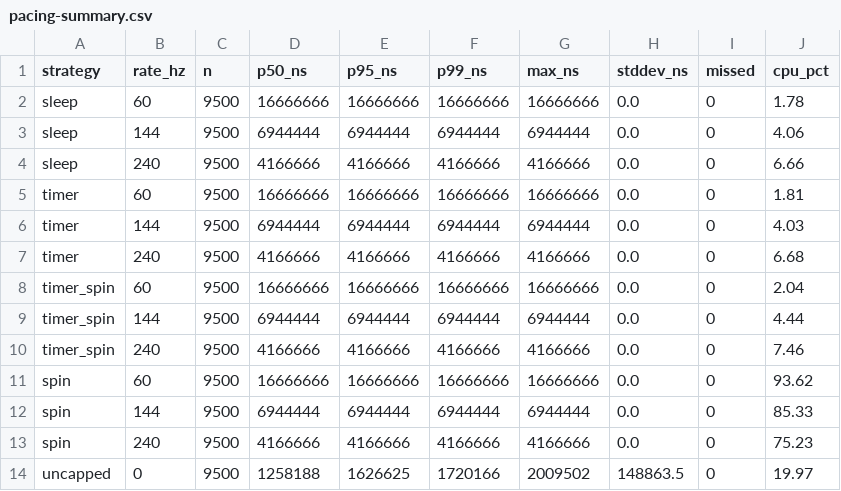
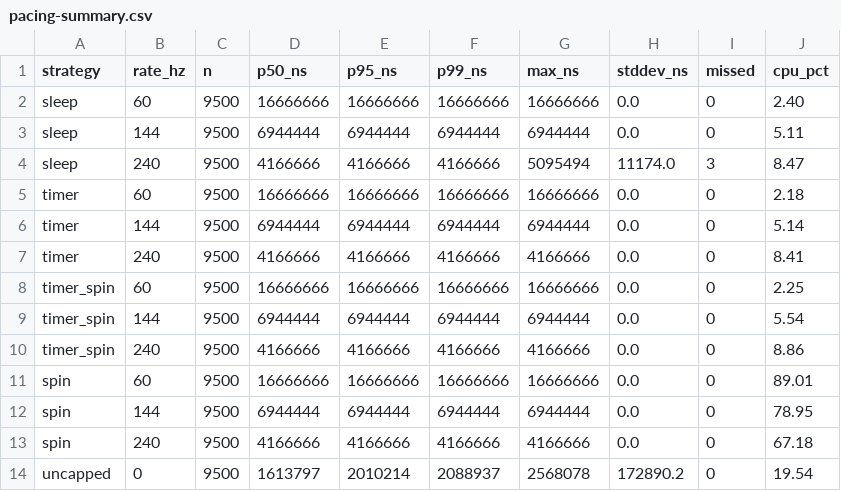
Before and after one commit to tiffany-mares/OpenGL-Renderer, a CSV file: bench/results/ci/ubuntu-latest/pacing-summary.csv, drawn as a sheet.

```diff
--- a/bench/results/ci/ubuntu-latest/pacing-summary.csv
+++ b/bench/results/ci/ubuntu-latest/pacing-summary.csv
@@ -1,14 +1,14 @@
 strategy,rate_hz,n,p50_ns,p95_ns,p99_ns,max_ns,stddev_ns,missed,cpu_pct
-sleep,60,9500,16666666,16666666,16666666,16666666,0.0,0,1.78
-sleep,144,9500,6944444,6944444,6944444,6944444,0.0,0,4.06
-sleep,240,9500,4166666,4166666,4166666,4166666,0.0,0,6.66
-timer,60,9500,16666666,16666666,16666666,16666666,0.0,0,1.81
-timer,144,9500,6944444,6944444,6944444,6944444,0.0,0,4.03
-timer,240,9500,4166666,4166666,4166666,4166666,0.0,0,6.68
-timer_spin,60,9500,16666666,16666666,16666666,16666666,0.0,0,2.04
-timer_spin,144,9500,6944444,6944444,6944444,6944444,0.0,0,4.44
-timer_spin,240,9500,4166666,4166666,4166666,4166666,0.0,0,7.46
-spin,60,9500,16666666,16666666,16666666,16666666,0.0,0,93.62
-spin,144,9500,6944444,6944444,6944444,6944444,0.0,0,85.33
-spin,240,9500,4166666,4166666,4166666,4166666,0.0,0,75.23
-uncapped,0,9500,1258188,1626625,1720166,2009502,148863.5,0,19.97
+sleep,60,9500,16666666,16666666,16666666,16666666,0.0,0,2.40
+sleep,144,9500,6944444,6944444,6944444,6944444,0.0,0,5.11
+sleep,240,9500,4166666,4166666,4166666,5095494,11174.0,3,8.47
+timer,60,9500,16666666,16666666,16666666,16666666,0.0,0,2.18
+timer,144,9500,6944444,6944444,6944444,6944444,0.0,0,5.14
+timer,240,9500,4166666,4166666,4166666,4166666,0.0,0,8.41
+timer_spin,60,9500,16666666,16666666,16666666,16666666,0.0,0,2.25
+timer_spin,144,9500,6944444,6944444,6944444,6944444,0.0,0,5.54
+timer_spin,240,9500,4166666,4166666,4166666,4166666,0.0,0,8.86
+spin,60,9500,16666666,16666666,16666666,16666666,0.0,0,89.01
+spin,144,9500,6944444,6944444,6944444,6944444,0.0,0,78.95
+spin,240,9500,4166666,4166666,4166666,4166666,0.0,0,67.18
+uncapped,0,9500,1613797,2010214,2088937,2568078,172890.2,0,19.54
```
Also changed, not shown: bench/results/ci/ubuntu-latest/handoff-summary.csv, bench/results/ci/windows-latest/handoff-summary.csv, 5 other files.
